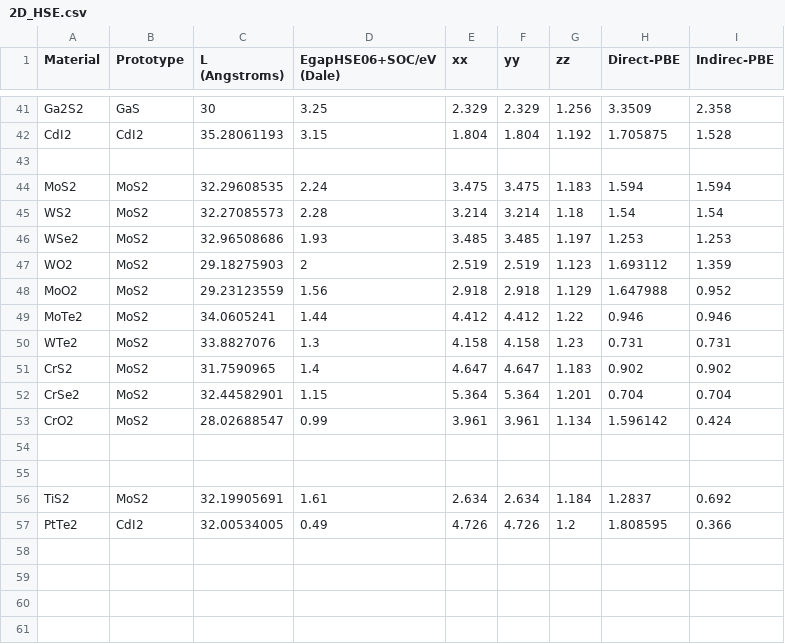
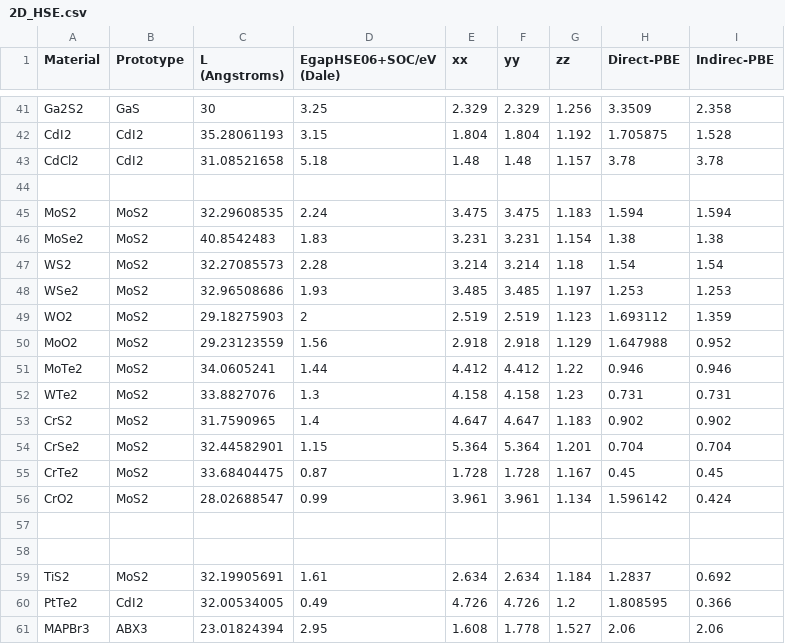
Before and after one commit to alchem0x2A/paper.2D_dielectric, a CSV file: data/HSE-data/2D_HSE.csv, drawn as a sheet; only a part is shown, gaps mark what is left out.

Commit message:
Add new HSE data from Declan

```diff
--- a/data/HSE-data/2D_HSE.csv
+++ b/data/HSE-data/2D_HSE.csv
@@ -42,4 +42,6 @@ Ga2S2,GaS,30,3.25,2.329,2.329,1.256,3.3509,2.358
 CdI2,CdI2,35.28061193,3.15,1.804,1.804,1.192,1.705875,1.528
+CdCl2,CdI2,31.08521658,5.18,1.48,1.48,1.157,3.78,3.78
 ,,,,,,,,
 MoS2,MoS2,32.29608535,2.24,3.475,3.475,1.183,1.594,1.594
+MoSe2,MoS2,40.8542483,1.83,3.231,3.231,1.154,1.38,1.38
 WS2,MoS2,32.27085573,2.28,3.214,3.214,1.18,1.54,1.54
@@ -52,2 +54,3 @@ CrS2,MoS2,31.7590965,1.4,4.647,4.647,1.183,0.902,0.902
 CrSe2,MoS2,32.44582901,1.15,5.364,5.364,1.201,0.704,0.704
+CrTe2,MoS2,33.68404475,0.87,1.728,1.728,1.167,0.45,0.45
 CrO2,MoS2,28.02688547,0.99,3.961,3.961,1.134,1.596142,0.424
@@ -57 +60,2 @@ TiS2,MoS2,32.19905691,1.61,2.634,2.634,1.184,1.2837,0.692
 PtTe2,CdI2,32.00534005,0.49,4.726,4.726,1.2,1.808595,0.366
+MAPBr3,ABX3,23.01824394,2.95,1.608,1.778,1.527,2.06,2.06
```
Also changed, not shown: 1 other file.
